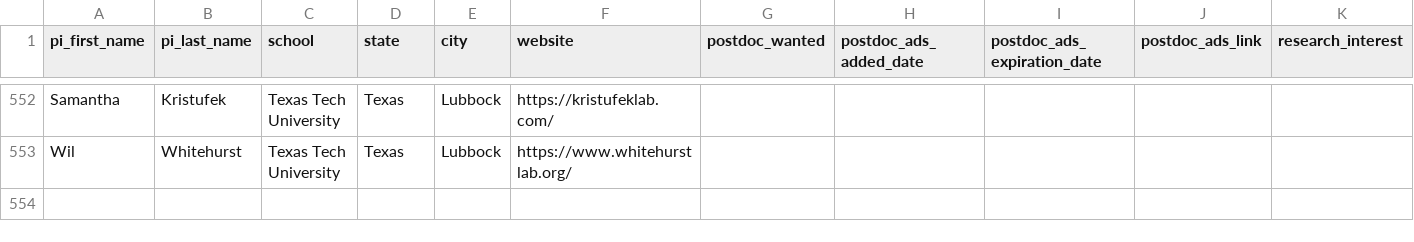
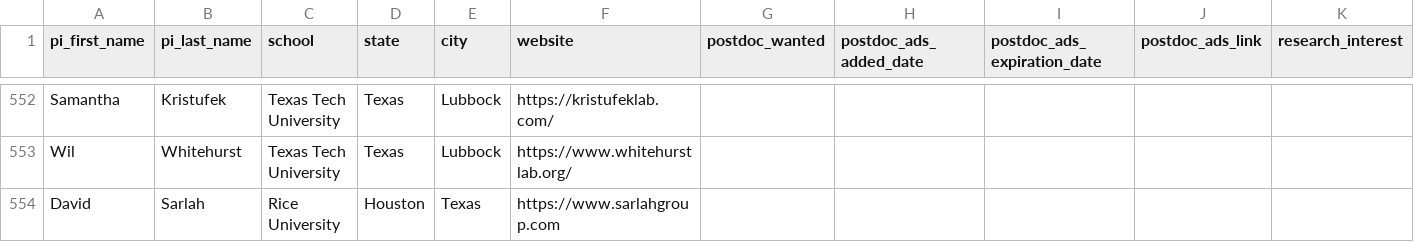
Before and after one commit to khoivan88/organiclinks-v2, a CSV file: data/organiclinks_db.csv, drawn as a sheet; only a part is shown, gaps mark what is left out; rows hold the shown columns only; the diff names each change by its address in the sheet, - before the commit and + after, or states it on an @@ line.

Commit message:
Committing spreadsheet content on 9/28/2025: by andrewfreiburger@gmail.com Adding David Sarlah

```diff
--- a/data/organiclinks_db.csv
+++ b/data/organiclinks_db.csv
+row 554: David | Sarlah | Rice University | Houston | Texas | https://www.sarlahgroup.com
```
